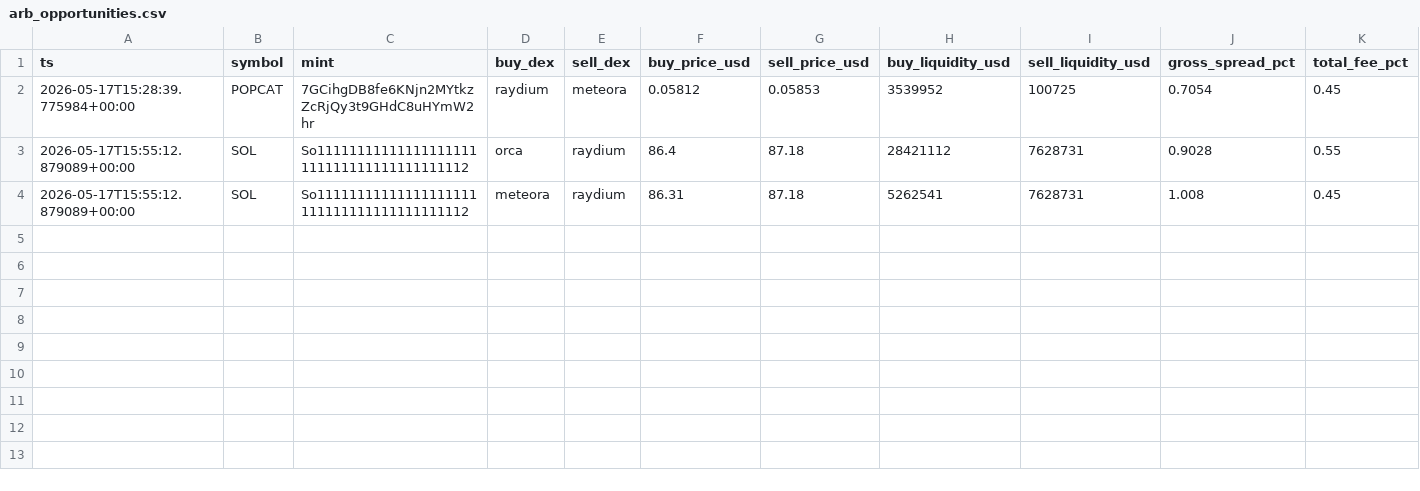
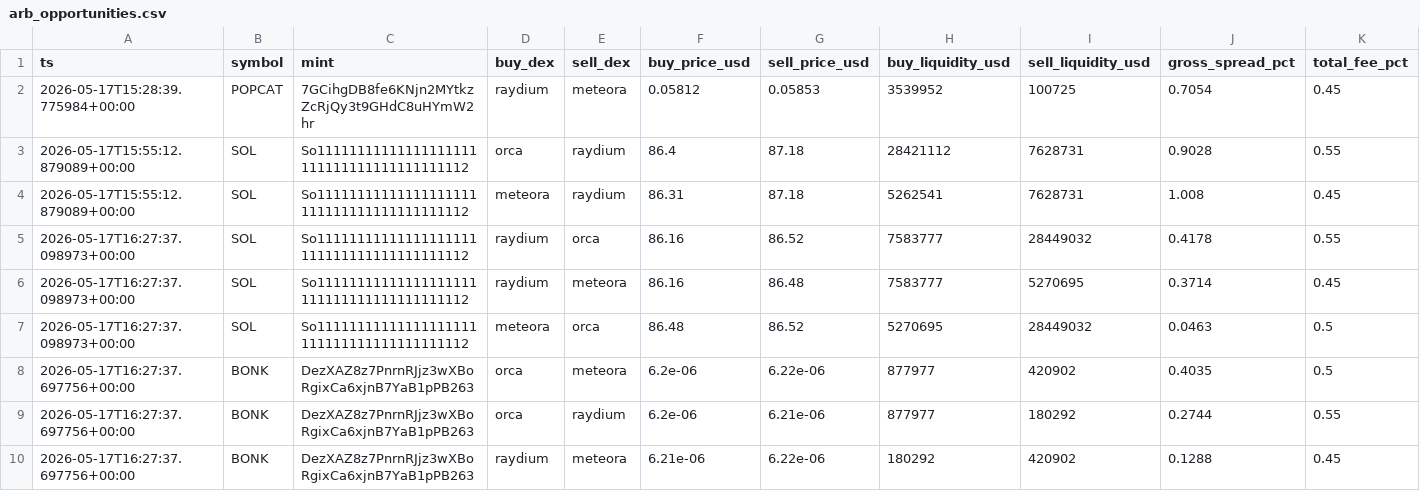
Before and after one commit to daniel-saifulin/dexscreener, a CSV file: arb_opportunities.csv, drawn as a sheet; only a part is shown; rows hold the shown columns only; the diff covers the shown part only; the diff names each change by its address in the sheet, - before the commit and + after, or states it on an @@ line.

```diff
--- a/arb_opportunities.csv
+++ b/arb_opportunities.csv
+row 5: 2026-05-17T16:27:37.098973+00:00 | SOL | So11111111111111111111111111111111111111112 | raydium | orca | 86.16 | 86.52 | 7583777 | 28449032 | 0.4178 | 0.55
+row 6: 2026-05-17T16:27:37.098973+00:00 | SOL | So11111111111111111111111111111111111111112 | raydium | meteora | 86.16 | 86.48 | 7583777 | 5270695 | 0.3714 | 0.45
+row 7: 2026-05-17T16:27:37.098973+00:00 | SOL | So11111111111111111111111111111111111111112 | meteora | orca | 86.48 | 86.52 | 5270695 | 28449032 | 0.0463 | 0.5
+row 8: 2026-05-17T16:27:37.697756+00:00 | BONK | DezXAZ8z7PnrnRJjz3wXBoRgixCa6xjnB7YaB1pPB263 | orca | meteora | 6.2e-06 | 6.22e-06 | 877977 | 420902 | 0.4035 | 0.5
+row 9: 2026-05-17T16:27:37.697756+00:00 | BONK | DezXAZ8z7PnrnRJjz3wXBoRgixCa6xjnB7YaB1pPB263 | orca | raydium | 6.2e-06 | 6.21e-06 | 877977 | 180292 | 0.2744 | 0.55
+row 10: 2026-05-17T16:27:37.697756+00:00 | BONK | DezXAZ8z7PnrnRJjz3wXBoRgixCa6xjnB7YaB1pPB263 | raydium | meteora | 6.21e-06 | 6.22e-06 | 180292 | 420902 | 0.1288 | 0.45
```
Also changed, not shown: 6 added rows elsewhere in this file.
